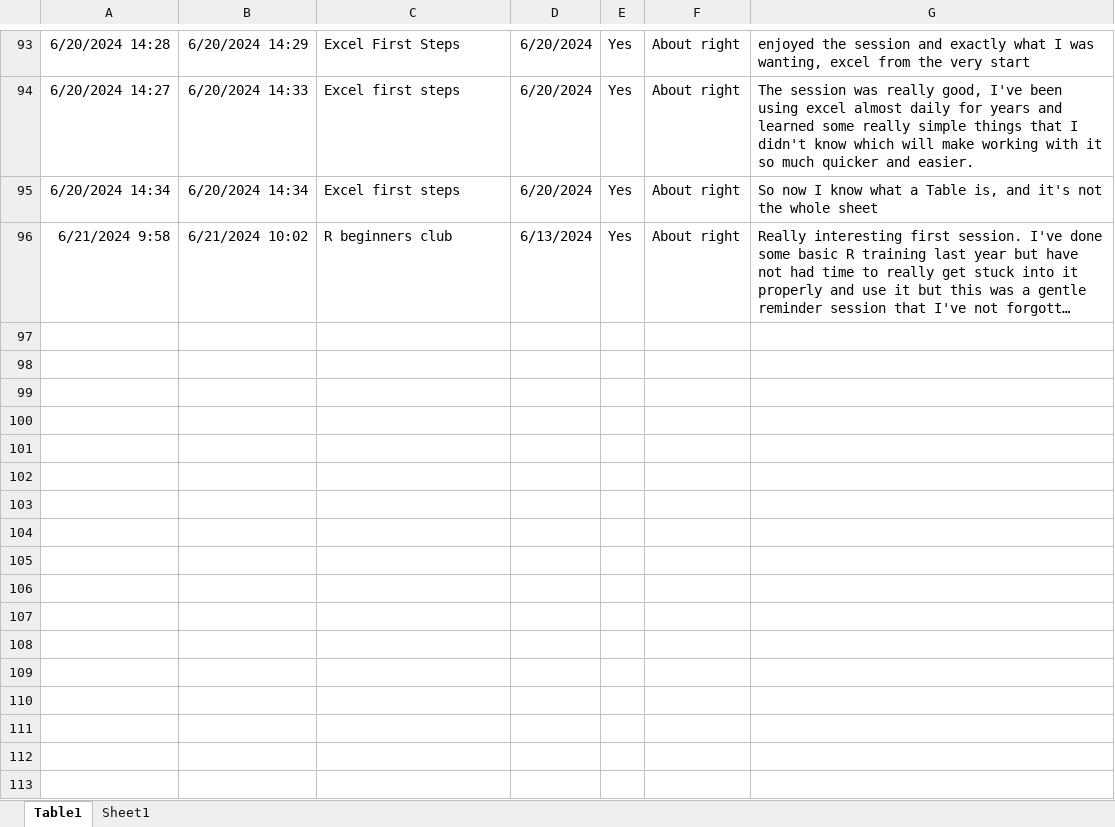
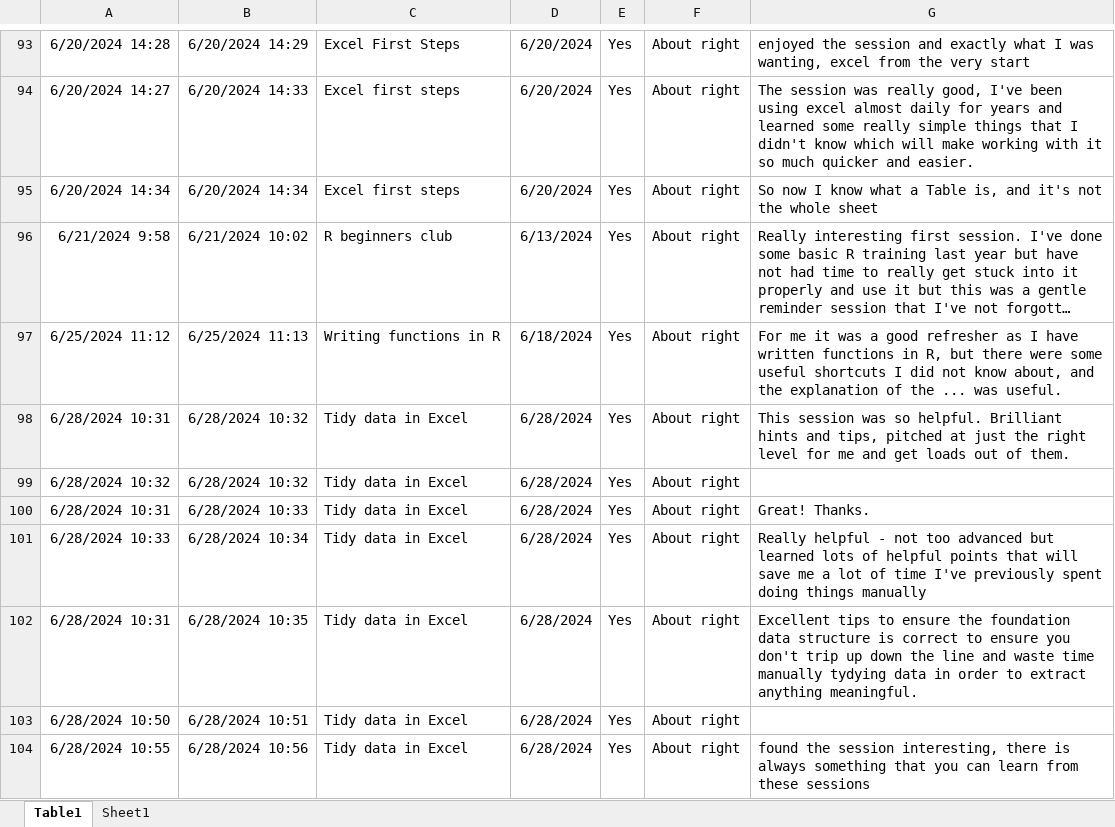
Before and after one commit to NES-DEW/KIND-training, an Excel workbook: data/KIND_training_feedback.xlsx, sheet Table1, drawn as a sheet; only a part is shown, gaps mark what is left out; long unchanged cells end in …; values as stored, in another font and other column widths than the file's, no borders; table styles not drawn; the diff names each change by its address in the sheet, - before the commit and + after, or states it on an @@ line.

Commit message:
added feedback update

```diff
--- a/data/KIND_training_feedback.xlsx (sheet Table1)
+++ b/data/KIND_training_feedback.xlsx (sheet Table1)
+row 97: 6/25/2024 11:12 | 6/25/2024 11:13 | Writing functions in R | 6/18/2024 | Yes | About right | For me it was a good refresher as I have written functions in R, but there were some useful shortcuts I did not know about, and the explanation of the ... was useful.
+row 98: 6/28/2024 10:31 | 6/28/2024 10:32 | Tidy data in Excel | 6/28/2024 | Yes | About right | This session was so helpful. Brilliant hints and tips, pitched at just the right level for me and get loads out of them.
+row 99: 6/28/2024 10:32 | 6/28/2024 10:32 | Tidy data in Excel | 6/28/2024 | Yes | About right
+row 100: 6/28/2024 10:31 | 6/28/2024 10:33 | Tidy data in Excel | 6/28/2024 | Yes | About right | Great! Thanks.
+row 101: 6/28/2024 10:33 | 6/28/2024 10:34 | Tidy data in Excel | 6/28/2024 | Yes | About right | Really helpful - not too advanced but learned lots of helpful points that will save me a lot of time I've previously spent doing things manually
+row 102: 6/28/2024 10:31 | 6/28/2024 10:35 | Tidy data in Excel | 6/28/2024 | Yes | About right | Excellent tips to ensure the foundation data structure is correct to ensure you don't trip up down the line and waste time manually tydying data in order to extract anything meaningful.
+row 103: 6/28/2024 10:50 | 6/28/2024 10:51 | Tidy data in Excel | 6/28/2024 | Yes | About right
+row 104: 6/28/2024 10:55 | 6/28/2024 10:56 | Tidy data in Excel | 6/28/2024 | Yes | About right | found the session interesting, there is always something that you can learn from these sessions
```
